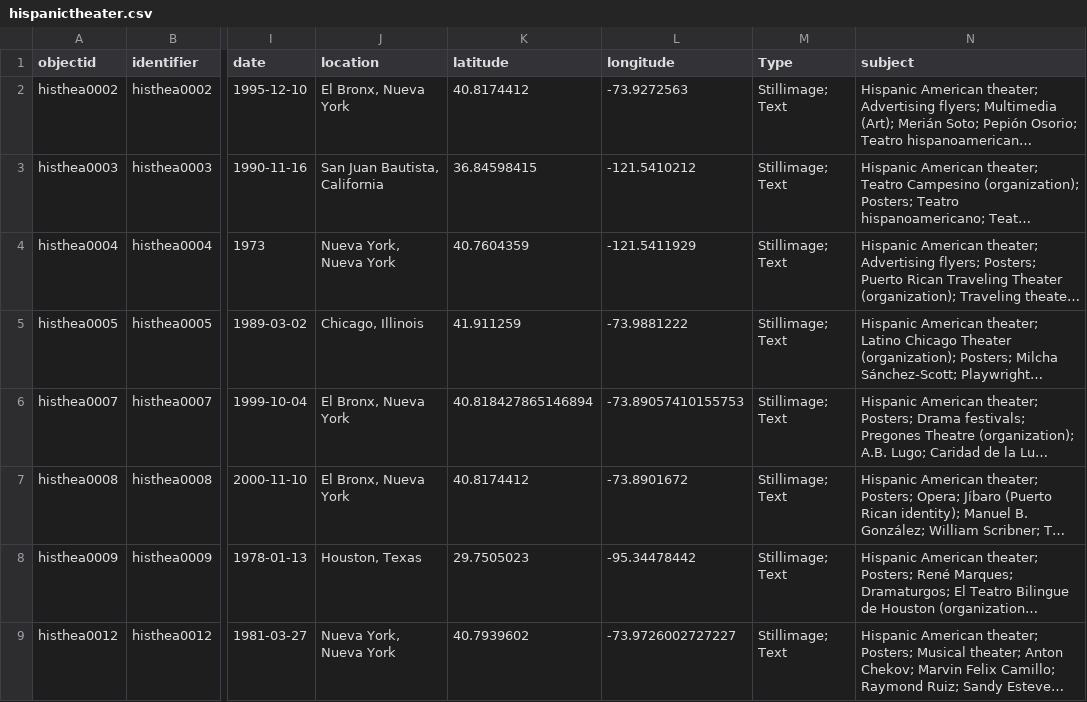
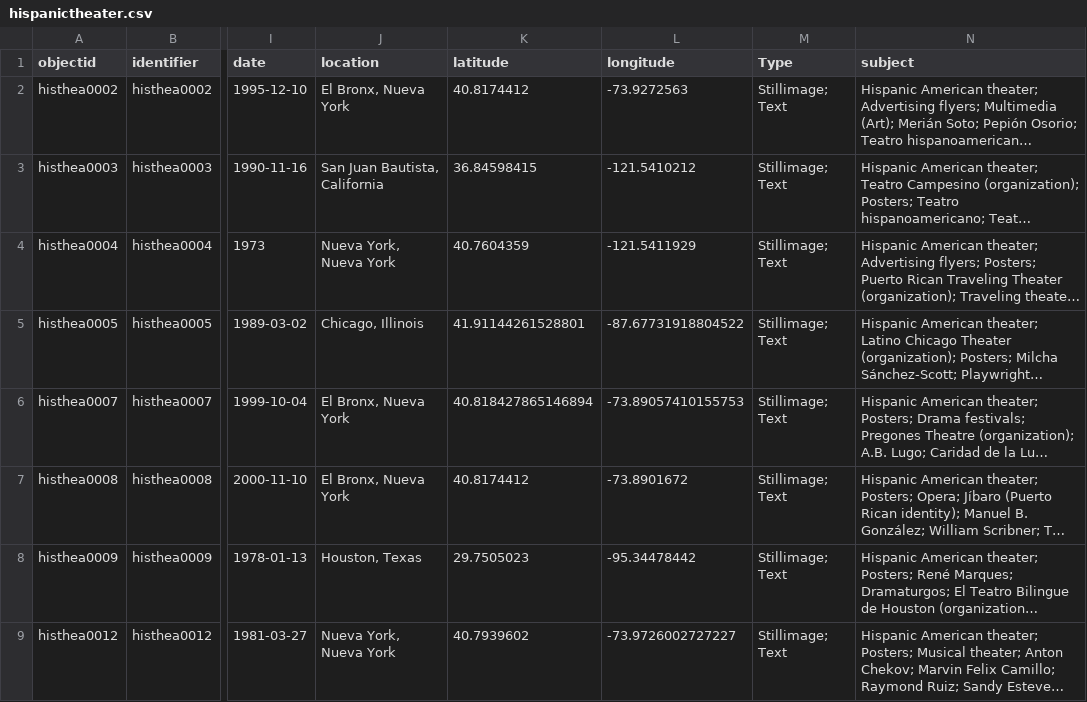
Before and after one commit to RecoveryAPP/hispanictheater, a CSV file: _data/hispanictheater.csv, drawn as a sheet; only a part is shown, gaps mark what is left out; long unchanged cells end in …; the diff names each change by its address in the sheet, - before the commit and + after, or states it on an @@ line.

Commit message:
Update hispanictheater.csv

```diff
--- a/_data/hispanictheater.csv
+++ b/_data/hispanictheater.csv
-K5 (latitude): 41.911259
+K5 (latitude): 41.91144261528801
-L5 (longitude): -73.9881222
+L5 (longitude): -87.67731918804522
```
